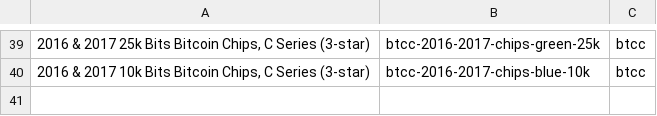
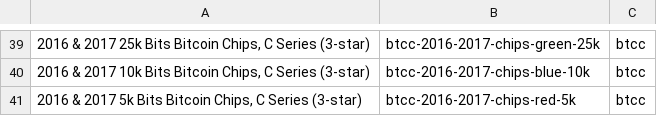
Before and after one commit to RaghavSood/collectibles, a CSV file: storage/sqlite/migrations/seeds/series.csv, drawn as a sheet; only a part is shown, gaps mark what is left out; the diff names each change by its address in the sheet, - before the commit and + after, or states it on an @@ line.

Commit message:
seeds,notes: BTCC 2016 C 0.005 BTC red chip

```diff
--- a/storage/sqlite/migrations/seeds/series.csv
+++ b/storage/sqlite/migrations/seeds/series.csv
+row 41: 2016 & 2017 5k Bits Bitcoin Chips, C Series (3-star) | btcc-2016-2017-chips-red-5k | btcc
```
Also changed, not shown: 2 other files.
